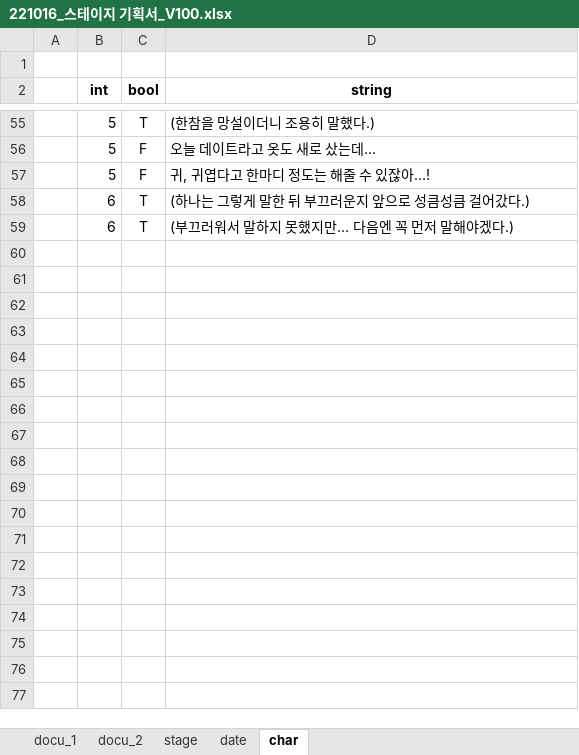
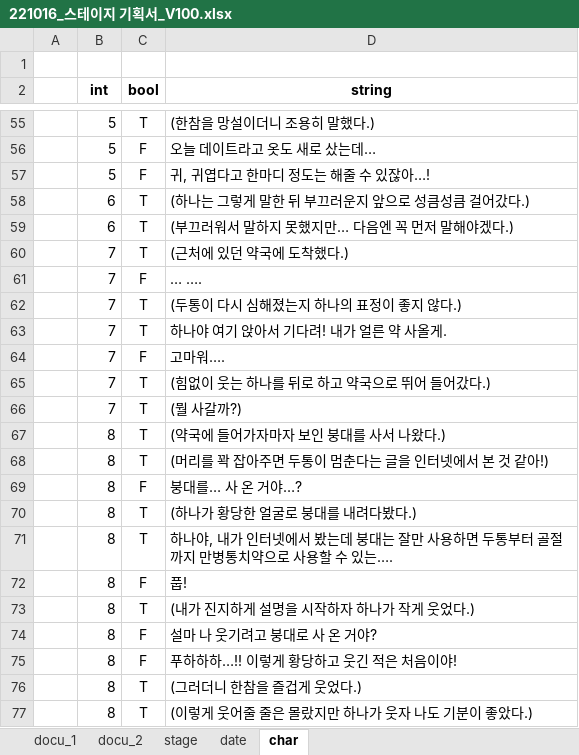
Before and after one commit to Kjaeseong/RocketTeamDocu, an Excel workbook: 00.기획서/221016_스테이지 기획서_V100.xlsx, sheet char, drawn as a sheet; only a part is shown, gaps mark what is left out; values as stored, in another font and other column widths than the file's, no borders; the diff covers the shown part only; the diff names each change by its address in the sheet, - before the commit and + after, or states it on an @@ line.

Commit message:
박수현_시나리오 작성 완료

```diff
--- a/00.기획서/221016_스테이지 기획서_V100.xlsx (sheet char)
+++ b/00.기획서/221016_스테이지 기획서_V100.xlsx (sheet char)
+row 60:  | 7 | T | (근처에 있던 약국에 도착했다.)
+row 61:  | 7 | F | … ….
+row 62:  | 7 | T | (두통이 다시 심해졌는지 하나의 표정이 좋지 않다.)
+row 63:  | 7 | T | 하나야 여기 앉아서 기다려! 내가 얼른 약 사올게.
+row 64:  | 7 | F | 고마워….
+row 65:  | 7 | T | (힘없이 웃는 하나를 뒤로 하고 약국으로 뛰어 들어갔다.)
+row 66:  | 7 | T | (뭘 사갈까?)
+row 67:  | 8 | T | (약국에 들어가자마자 보인 붕대를 사서 나왔다.)
+row 68:  | 8 | T | (머리를 꽉 잡아주면 두통이 멈춘다는 글을 인터넷에서 본 것 같아!)
+row 69:  | 8 | F | 붕대를… 사 온 거야…?
+row 70:  | 8 | T | (하나가 황당한 얼굴로 붕대를 내려다봤다.)
+row 71:  | 8 | T | 하나야, 내가 인터넷에서 봤는데 붕대는 잘만 사용하면 두통부터 골절까지 만병통치약으로 사용할 수 있는….
+row 72:  | 8 | F | 풉!
+row 73:  | 8 | T | (내가 진지하게 설명을 시작하자 하나가 작게 웃었다.)
+row 74:  | 8 | F | 설마 나 웃기려고 붕대로 사 온 거야?
+row 75:  | 8 | F | 푸하하하…!! 이렇게 황당하고 웃긴 적은 처음이야!
+row 76:  | 8 | T | (그러더니 한참을 즐겁게 웃었다.)
+row 77:  | 8 | T | (이렇게 웃어줄 줄은 몰랐지만 하나가 웃자 나도 기분이 좋았다.)
```
Also changed, not shown: 67 added rows and 22 edited cells elsewhere in this sheet, sheet date, sheet stage, sheet docu_1.
